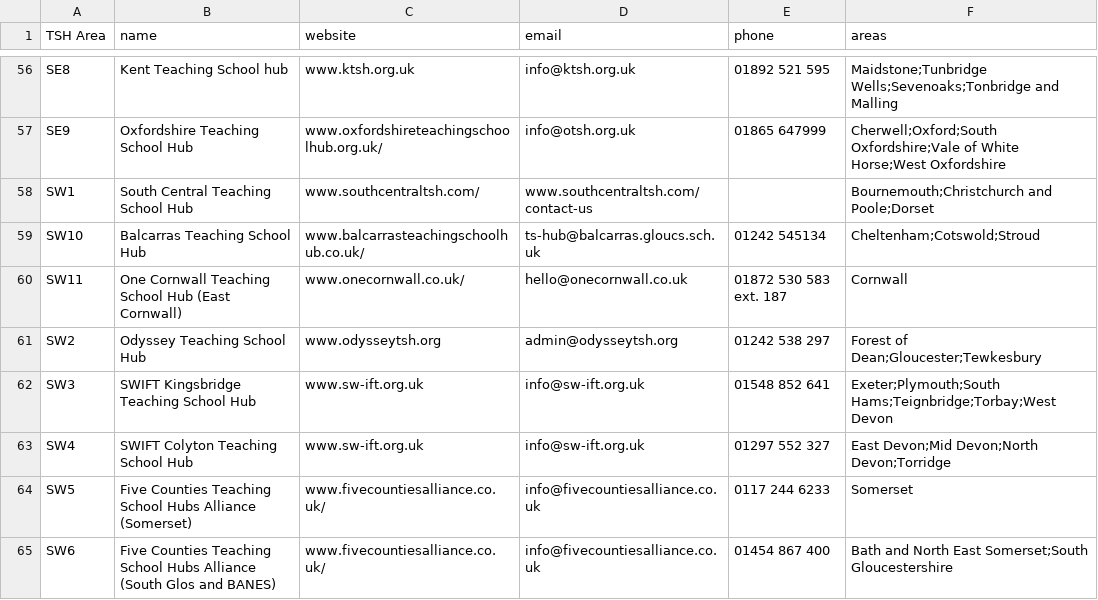
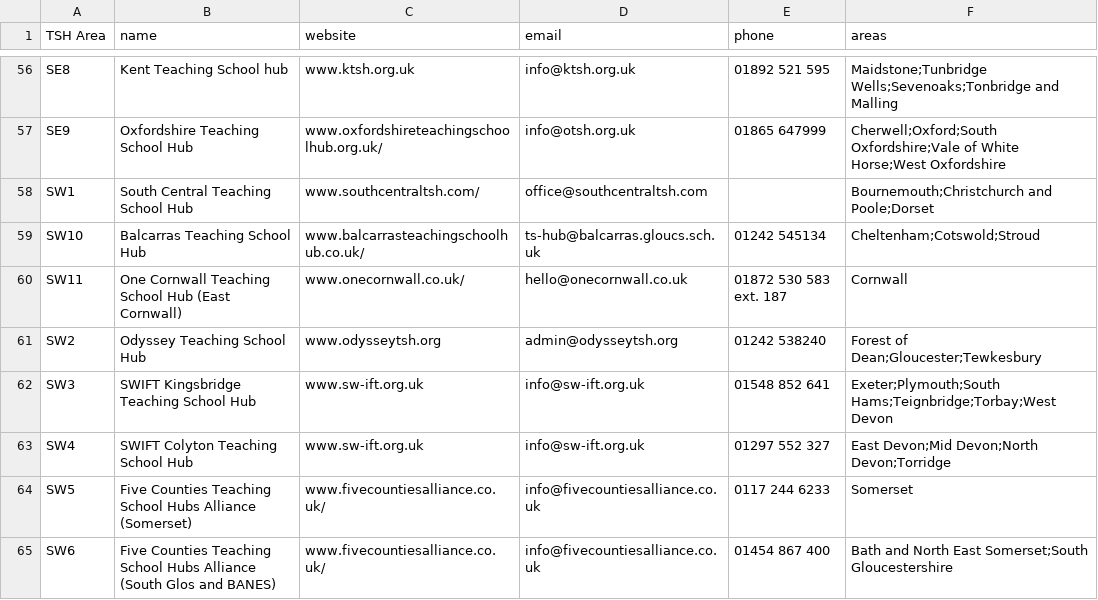
Before and after one commit to DFE-Digital/teaching-school-hub-finder, a CSV file: db/data/hubs.csv, drawn as a sheet; only a part is shown, gaps mark what is left out; the diff covers the shown part only.

Commit message:
tsh-list-updated-to-20250930

```diff
--- a/db/data/hubs.csv
+++ b/db/data/hubs.csv
@@ -57,6 +57,6 @@ SE8,Kent Teaching School hub,www.ktsh.org.uk,info@ktsh.org.uk,01892 521 595,Maid
 SE9,Oxfordshire Teaching School Hub,www.oxfordshireteachingschoolhub.org.uk/,info@otsh.org.uk,01865 647999,Cherwell;Oxford;South Oxfordshire;Vale of White Horse;West Oxfordshire
-SW1,South Central Teaching School Hub,www.southcentraltsh.com/,www.southcentraltsh.com/contact-us,,Bournemouth;Christchurch and Poole;Dorset
+SW1,South Central Teaching School Hub,www.southcentraltsh.com/,office@southcentraltsh.com,,Bournemouth;Christchurch and Poole;Dorset
 SW10,Balcarras Teaching School Hub,www.balcarrasteachingschoolhub.co.uk/,ts-hub@balcarras.gloucs.sch.uk,01242 545134,Cheltenham;Cotswold;Stroud
 SW11,One Cornwall Teaching School Hub (East Cornwall),www.onecornwall.co.uk/,hello@onecornwall.co.uk,01872 530 583 ext. 187,Cornwall
-SW2,Odyssey Teaching School Hub,www.odysseytsh.org,admin@odysseytsh.org,01242 538 297,Forest of Dean;Gloucester;Tewkesbury
+SW2,Odyssey Teaching School Hub,www.odysseytsh.org,admin@odysseytsh.org,01242 538240,Forest of Dean;Gloucester;Tewkesbury
 SW3,SWIFT Kingsbridge Teaching School Hub,www.sw-ift.org.uk,info@sw-ift.org.uk,01548 852 641,Exeter;Plymouth;South Hams;Teignbridge;Torbay;West Devon
```
Also changed, not shown: 7 edited cells elsewhere in this file.
